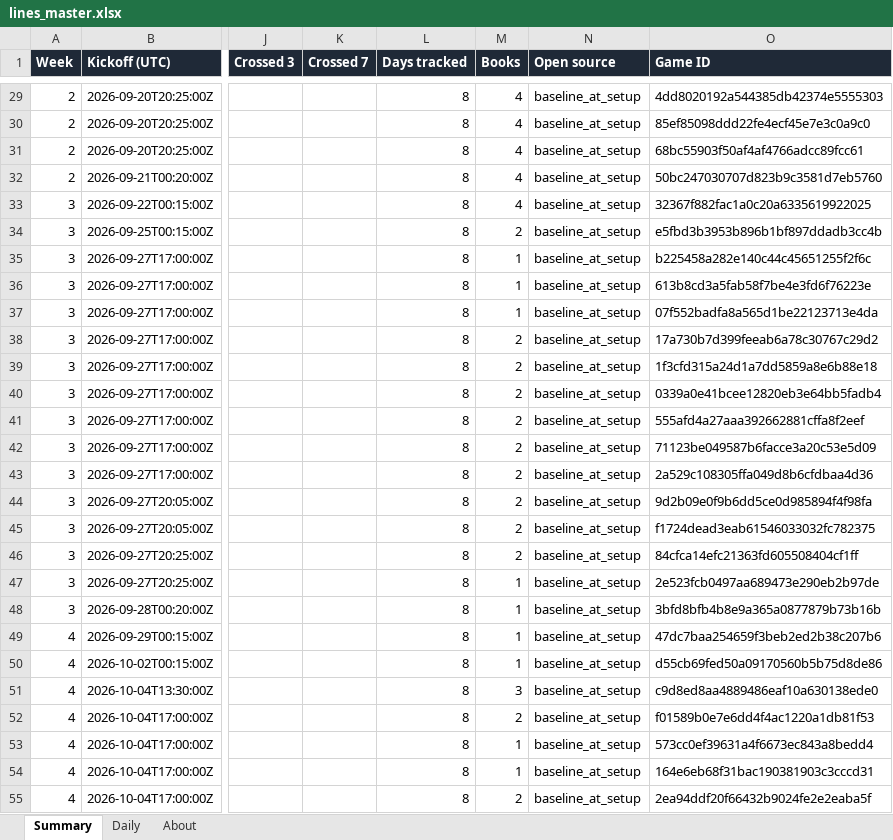
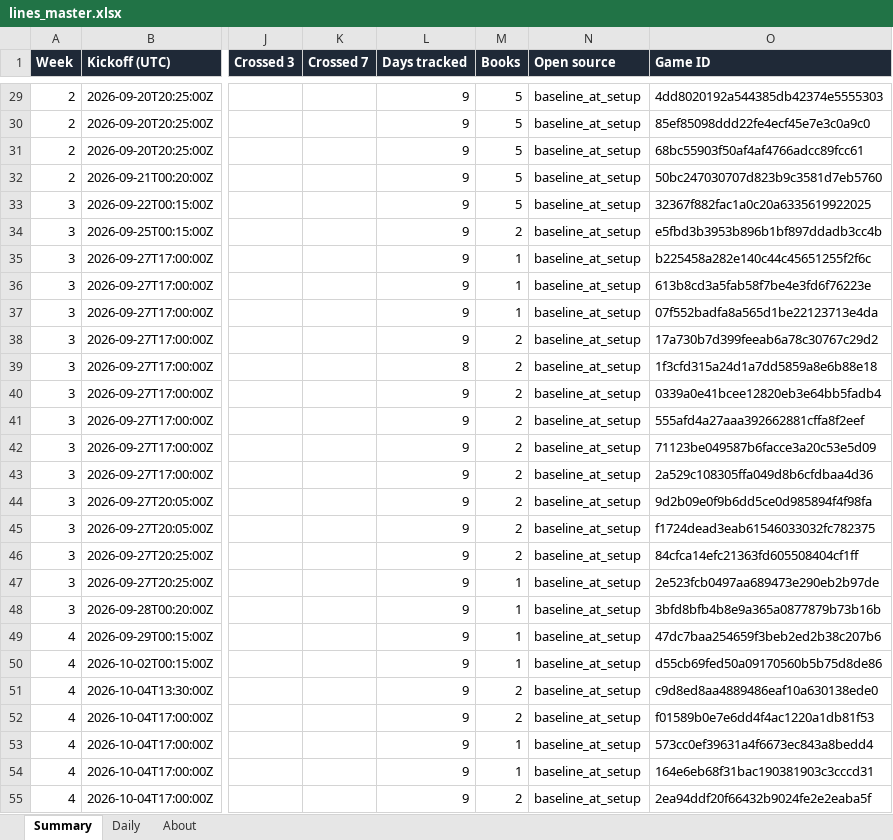
Before and after one commit to G4-Admin/nfl-line-tracker, an Excel workbook: data/lines_master.xlsx, sheet Summary, drawn as a sheet; only a part is shown, gaps mark what is left out; values as stored, in another font and other column widths than the file's, no borders; the diff covers the shown part only; the diff names each change by its address in the sheet, - before the commit and + after, or states it on an @@ line.

```diff
--- a/data/lines_master.xlsx (sheet Summary)
+++ b/data/lines_master.xlsx (sheet Summary)
-L29:L38 (Days tracked): 8
+L29:L38 (Days tracked): 9
-M29:M33 (Books): 4
+M29:M33 (Books): 5
-L40:L55 (Days tracked): 8
+L40:L55 (Days tracked): 9
-M51 (Books): 3
+M51 (Books): 2
```
Also changed, not shown: 300 edited cells elsewhere in this sheet, sheet Daily, sheet About, 3 other files.
